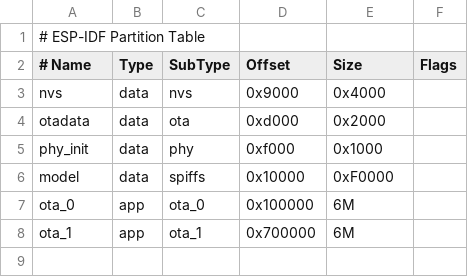
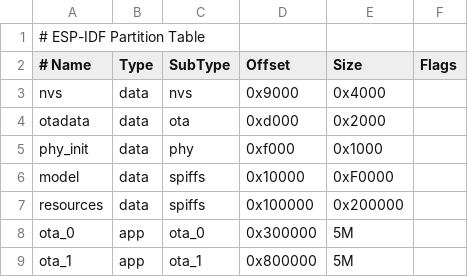
Before and after one commit to 78/xiaozhi-esp32, a CSV file: partitions.csv, drawn as a sheet.

```diff
--- a/partitions.csv
+++ b/partitions.csv
@@ -6,3 +6,4 @@ phy_init, data, phy,     0xf000,    0x1000,
 model,    data, spiffs,  0x10000,   0xF0000,
-ota_0,    app,  ota_0,   0x100000,  6M,
-ota_1,    app,  ota_1,   0x700000,  6M,
+resources,data, spiffs,  0x100000,  0x200000,
+ota_0,    app,  ota_0,   0x300000,  5M,
+ota_1,    app,  ota_1,   0x800000,  5M,
```
Also changed, not shown: 4 other files.
